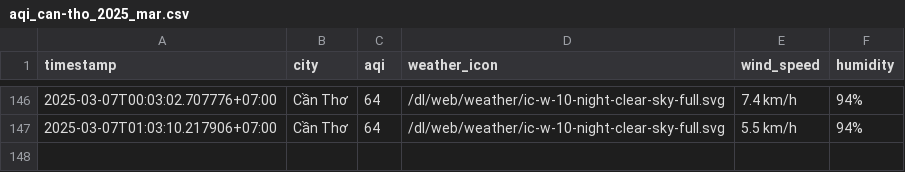
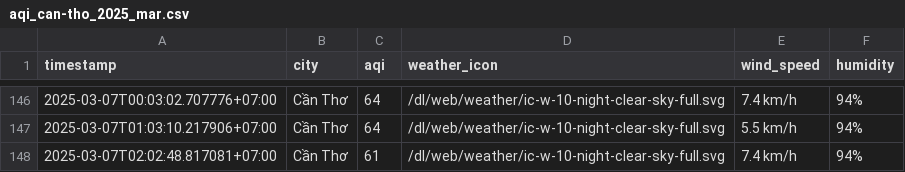
Before and after one commit to nghiahsgs/iqair-dataset, a CSV file: result/can-tho/aqi_can-tho_2025_mar.csv, drawn as a sheet; only a part is shown, gaps mark what is left out; the diff names each change by its address in the sheet, - before the commit and + after, or states it on an @@ line.

```diff
--- a/result/can-tho/aqi_can-tho_2025_mar.csv
+++ b/result/can-tho/aqi_can-tho_2025_mar.csv
+row 148: 2025-03-07T02:02:48.817081+07:00 | Cần Thơ | 61 | /dl/web/weather/ic-w-10-night-clear-sky-full.svg | 7.4 km/h | 94%
```
Also changed, not shown: result/hai-phong/aqi_hai-phong_2025_mar.csv, result/hue/aqi_hue_2025_mar.csv, 2 other files.
